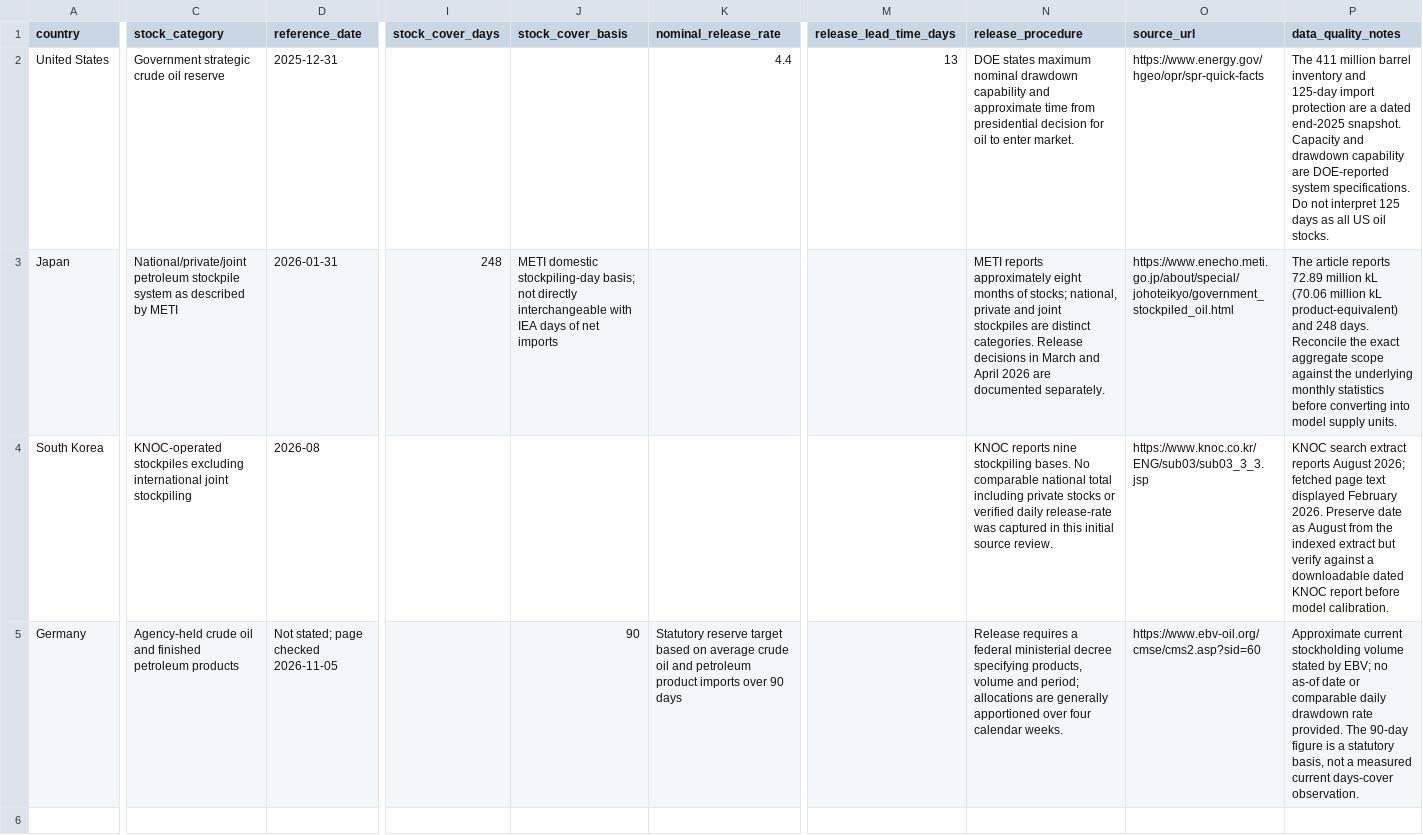
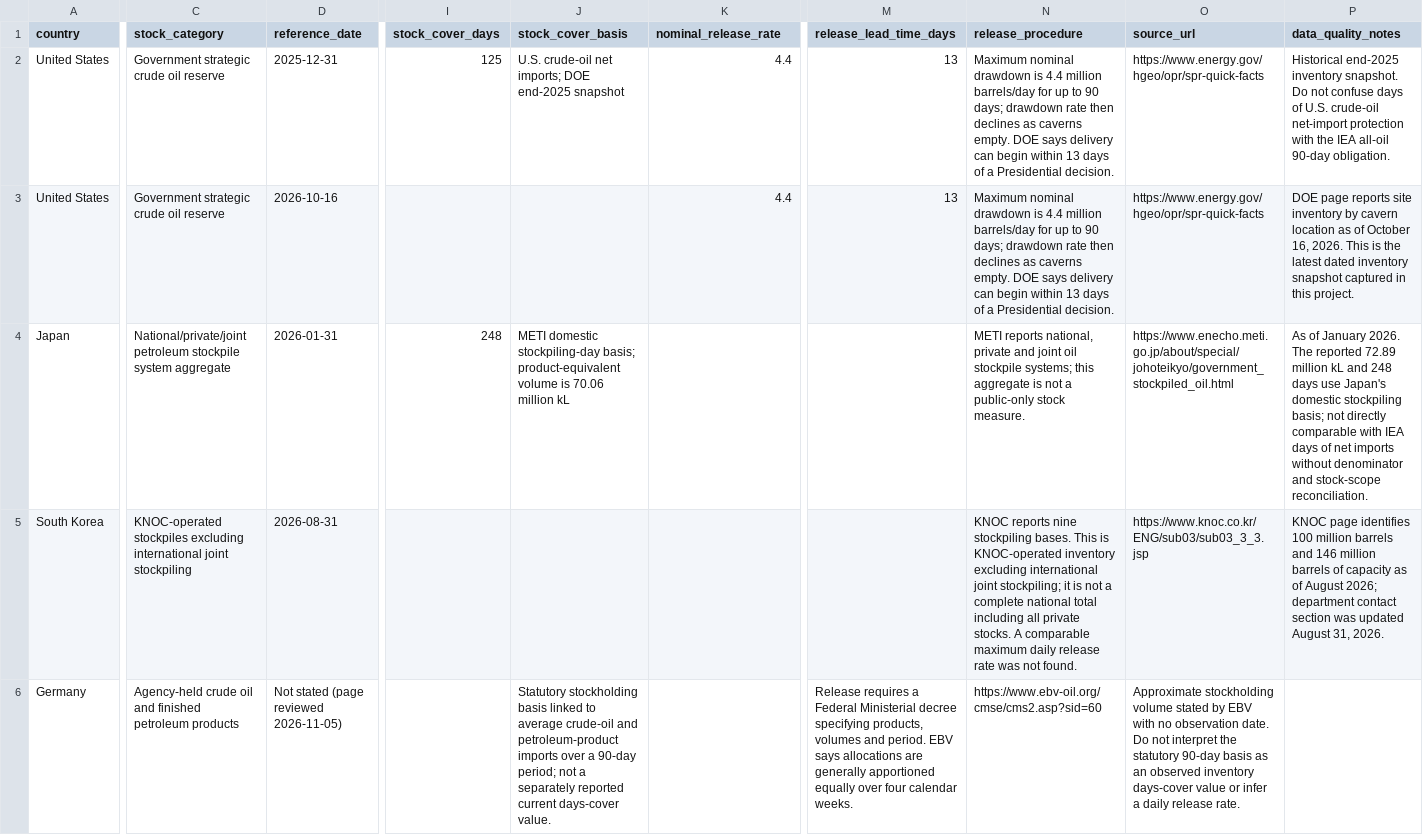
Before and after one commit to udefusr/shock-simulator, a CSV file: data/processed/reserve_profiles_initial.csv, drawn as a sheet; only a part is shown, gaps mark what is left out; addresses are those after the commit; rows hold the shown columns only; the diff names each change by its address in the sheet, - before the commit and + after, or states it on an @@ line.

Commit message:
data: reconcile dated national reserve profiles

```diff
--- a/data/processed/reserve_profiles_initial.csv
+++ b/data/processed/reserve_profiles_initial.csv
-I2 (stock_cover_days): (empty)
+I2 (stock_cover_days): 125
-J2 (stock_cover_basis): (empty)
+J2 (stock_cover_basis): U.S. crude-oil net imports; DOE end-2025 snapshot
-N2 (release_procedure): DOE states maximum nominal drawdown capability and approximate time from presidential decision for oil to enter market.
+N2 (release_procedure): Maximum nominal drawdown is 4.4 million barrels/day for up to 90 days; drawdown rate then declines as caverns empty. DOE says delivery can begin within 13 days of a Presidential decision.
-P2 (data_quality_notes): The 411 million barrel inventory and 125-day import protection are a dated end-2025 snapshot. Capacity and drawdown capability are DOE-reported system specifications. Do not interpret 125 days as all US oil stocks.
+P2 (data_quality_notes): Historical end-2025 inventory snapshot. Do not confuse days of U.S. crude-oil net-import protection with the IEA all-oil 90-day obligation.
+row 3: United States | Government strategic crude oil reserve | 2026-10-16 |  |  | 4.4 | 13 | Maximum nominal drawdown is 4.4 million barrels/day for up to 90 days; drawdown rate then declines as caverns empty. DOE says delivery can begin within 13 days of a Presidential decision. | https://www.energy.gov/hgeo/opr/spr-quick-facts | DOE page reports site inventory by cavern location as of October 16, 2026. This is the latest dated inventory snapshot captured in this project.
-C4 (stock_category): …stockpile system as described by METI
+C4 (stock_category): …stockpile system aggregate
-J4 (stock_cover_basis): …stockpiling-day basis; not directly interchangeable with IEA days of net imports
+J4 (stock_cover_basis): …stockpiling-day basis; product-equivalent volume is 70.06 million kL
-N4 (release_procedure): METI reports approximately eight months of stocks; national, private and joint stockpiles are distinct categories. Release decisions in March and April 2026 are documented separately.
+N4 (release_procedure): METI reports national, private and joint oil stockpile systems; this aggregate is not a public-only stock measure.
-P4 (data_quality_notes): The article reports 72.89 million kL (70.06 million kL product-equivalent) and 248 days. Reconcile the exact aggregate scope against the underlying monthly statistics before converting into model supply units.
+P4 (data_quality_notes): As of January 2026. The reported 72.89 million kL and 248 days use Japan's domestic stockpiling basis; not directly comparable with IEA days of net imports without denominator and stock-scope reconciliation.
-D5 (reference_date): 2026-08
+D5 (reference_date): 2026-08-31
-N5 (release_procedure): …stockpiling bases. No comparable national total including private stocks or verified daily release-rate was captured in this initial source review.
+N5 (release_procedure): …stockpiling bases. This is KNOC-operated inventory excluding international joint stockpiling; it is not a complete national total including all private stocks. A comparable maximum daily release rate was not found.
-P5 (data_quality_notes): KNOC search extract reports August 2026; fetched page text displayed February 2026. Preserve date as August from the indexed extract but verify against a downloadable dated KNOC report before model calibration.
+P5 (data_quality_notes): KNOC page identifies 100 million barrels and 146 million barrels of capacity as of August 2026; department contact section was updated August 31, 2026.
-D6 (reference_date): Not stated; page checked 2026-11-05
+D6 (reference_date): Not stated (page reviewed 2026-11-05)
-J6 (stock_cover_basis): 90
+J6 (stock_cover_basis): Statutory stockholding basis linked to average crude-oil and petroleum-product imports over a 90-day period; not a separately reported current days-cover value.
-K6 (nominal_release_rate): Statutory reserve target based on average crude oil and petroleum product imports over 90 days
+K6 (nominal_release_rate): (empty)
-M6 (release_lead_time_days): (empty)
+M6 (release_lead_time_days): Release requires a Federal Ministerial decree specifying products, volumes and period. EBV says allocations are generally apportioned equally over four calendar weeks.
-N6 (release_procedure): Release requires a federal ministerial decree specifying products, volume and period; allocations are generally apportioned over four calendar weeks.
+N6 (release_procedure): https://www.ebv-oil.org/cmse/cms2.asp?sid=60
-O6 (source_url): https://www.ebv-oil.org/cmse/cms2.asp?sid=60
+O6 (source_url): Approximate stockholding volume stated by EBV with no observation date. Do not interpret the statutory 90-day basis as an observed inventory days-cover value or infer a daily release rate.
-P6 (data_quality_notes): Approximate current stockholding volume stated by EBV; no as-of date or comparable daily drawdown rate provided. The 90-day figure is a statutory basis, not a measured current days-cover observation.
+P6 (data_quality_notes): (empty)
```
